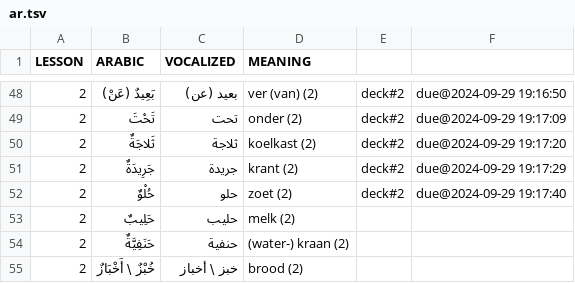
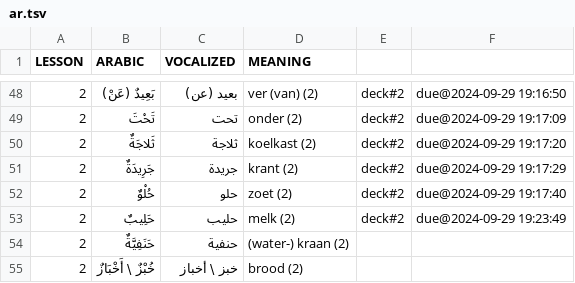
Before and after one commit to proycon/vocadata, a TSV file: ar/ar.tsv, drawn as a sheet; only a part is shown, gaps mark what is left out; the diff names each change by its address in the sheet, - before the commit and + after, or states it on an @@ line.

Commit message:
update

```diff
--- a/ar/ar.tsv
+++ b/ar/ar.tsv
-E53: (empty)
+E53: deck#2
-F53: (empty)
+F53: due@2024-09-29 19:23:49
```
